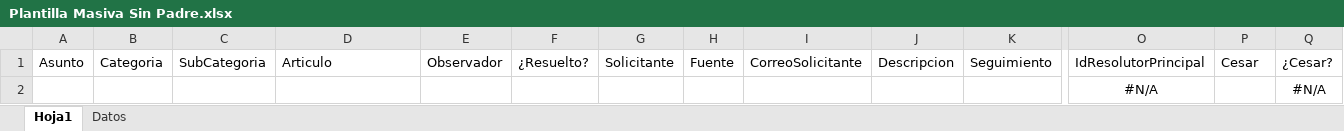
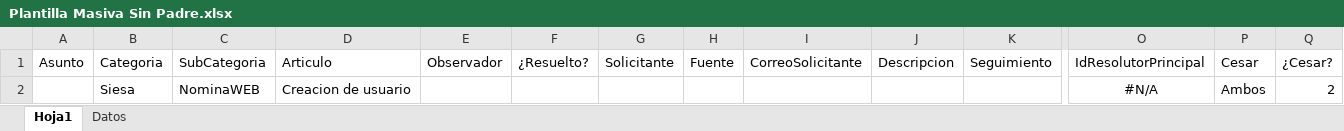
Before and after one commit to EstudiodeModaDev/TI-HelpDesk, an Excel workbook: public/Plantilla Masiva Sin Padre.xlsx, sheet Hoja1, drawn as a sheet; only a part is shown, gaps mark what is left out; values as stored, in another font and other column widths than the file's, no borders; table styles not drawn; removed rows and columns are numbered as before the commit, all else as after; rows hold the shown columns only; the diff names each change by its address in the sheet, - before the commit and + after, or states it on an @@ line.

Commit message:
Configuracion plantilla

```diff
--- a/public/Plantilla Masiva Sin Padre.xlsx (sheet Hoja1)
+++ b/public/Plantilla Masiva Sin Padre.xlsx (sheet Hoja1)
-row 2:  |  |  |  |  |  |  |  |  |  |  | #N/A |  | #N/A
+row 2:  | Siesa | NominaWEB | Creacion de usuario |  |  |  |  |  |  |  | #N/A | Ambos | 2
```
